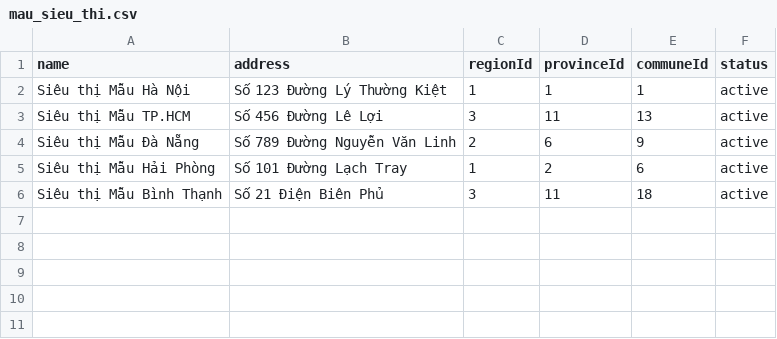
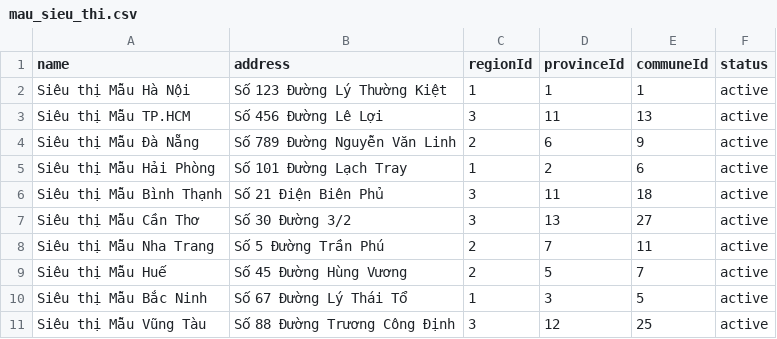
Before and after one commit to MinhQuang2612/supermarket_broadcast, a CSV file: mau_sieu_thi.csv, drawn as a sheet.

```diff
--- a/mau_sieu_thi.csv
+++ b/mau_sieu_thi.csv
@@ -6 +6,6 @@ Siêu thị Mẫu Hải Phòng,Số 101 Đường Lạch Tray,1,2,6,active
 Siêu thị Mẫu Bình Thạnh,Số 21 Điện Biên Phủ,3,11,18,active
+Siêu thị Mẫu Cần Thơ,Số 30 Đường 3/2,3,13,27,active
+Siêu thị Mẫu Nha Trang,Số 5 Đường Trần Phú,2,7,11,active
+Siêu thị Mẫu Huế,Số 45 Đường Hùng Vương,2,5,7,active
+Siêu thị Mẫu Bắc Ninh,Số 67 Đường Lý Thái Tổ,1,3,5,active
+Siêu thị Mẫu Vũng Tàu,Số 88 Đường Trương Công Định,3,12,25,active
```
Also changed, not shown: 2 other files.
